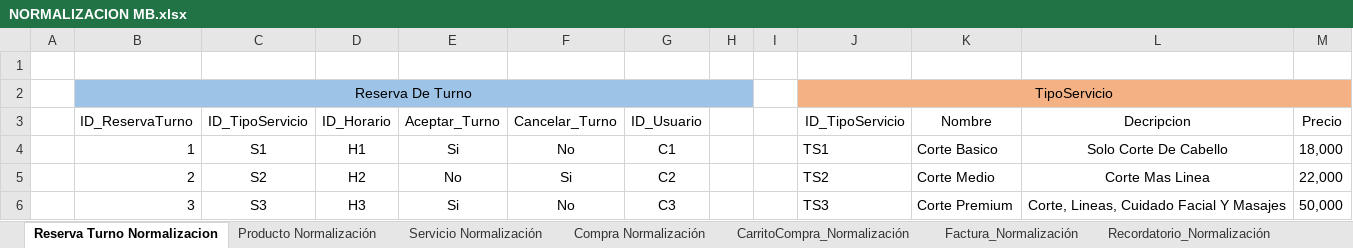
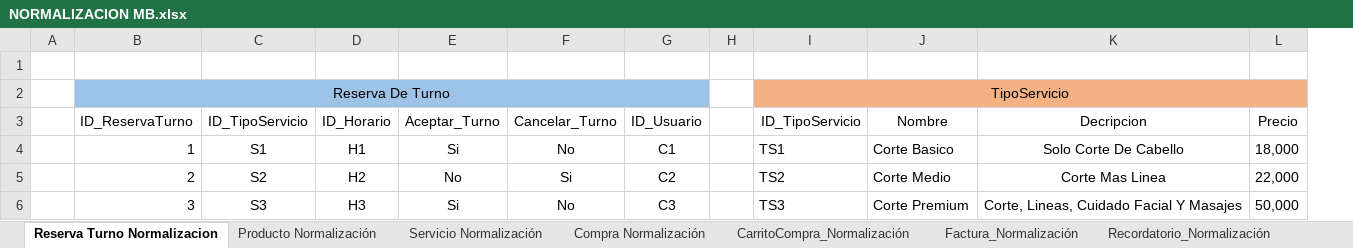
Before and after one commit to luiscarlosmedina/Master-Barber, an Excel workbook: Normalizacion Modelo Entidad Relacion/NORMALIZACION MB.xlsx, sheet Reserva Turno Normalizacion, drawn as a sheet; only a part is shown; values as stored, in another font and other column widths than the file's, no borders; the diff names each change by its address in the sheet, - before the commit and + after, or states it on an @@ line.

```diff
--- a/Normalizacion Modelo Entidad Relacion/NORMALIZACION MB.xlsx (sheet Reserva Turno Normalizacion)
+++ b/Normalizacion Modelo Entidad Relacion/NORMALIZACION MB.xlsx (sheet Reserva Turno Normalizacion)
-column I, empty
-B2:H2 merged
+B2:G2 merged
-H2 fill: #9DC3E6
+H2 fill: none
```
Also changed, not shown: sheet Servicio Normalización, sheet Compra Normalización, sheet CarritoCompra_Normalización, sheet Factura_Normalización.
